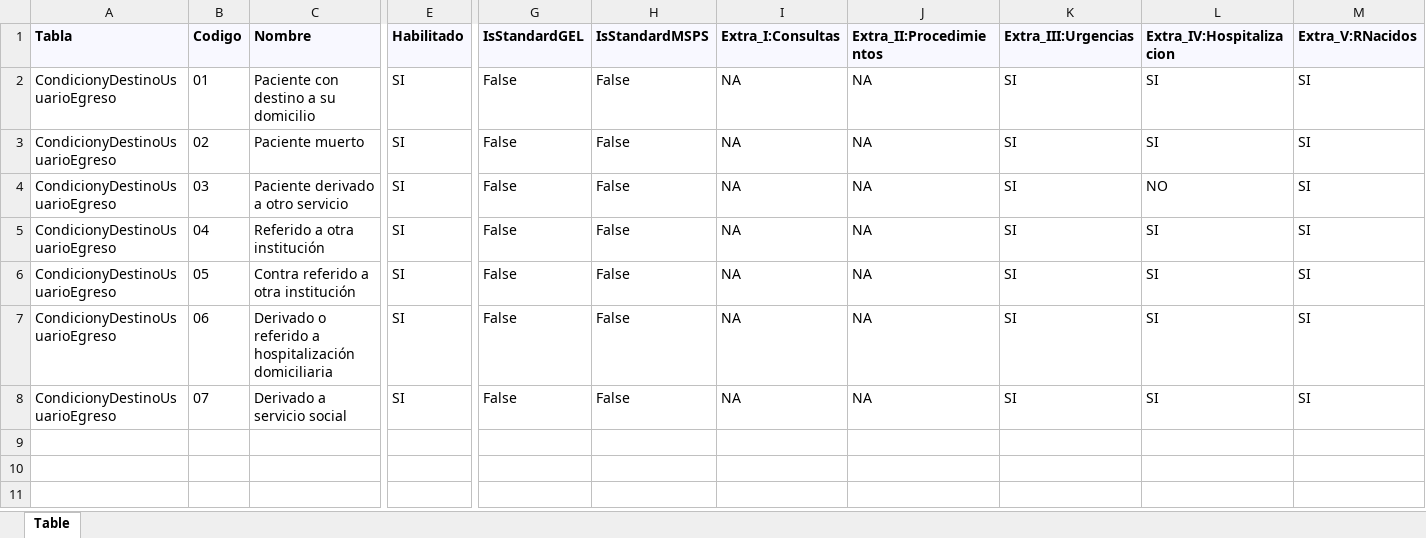
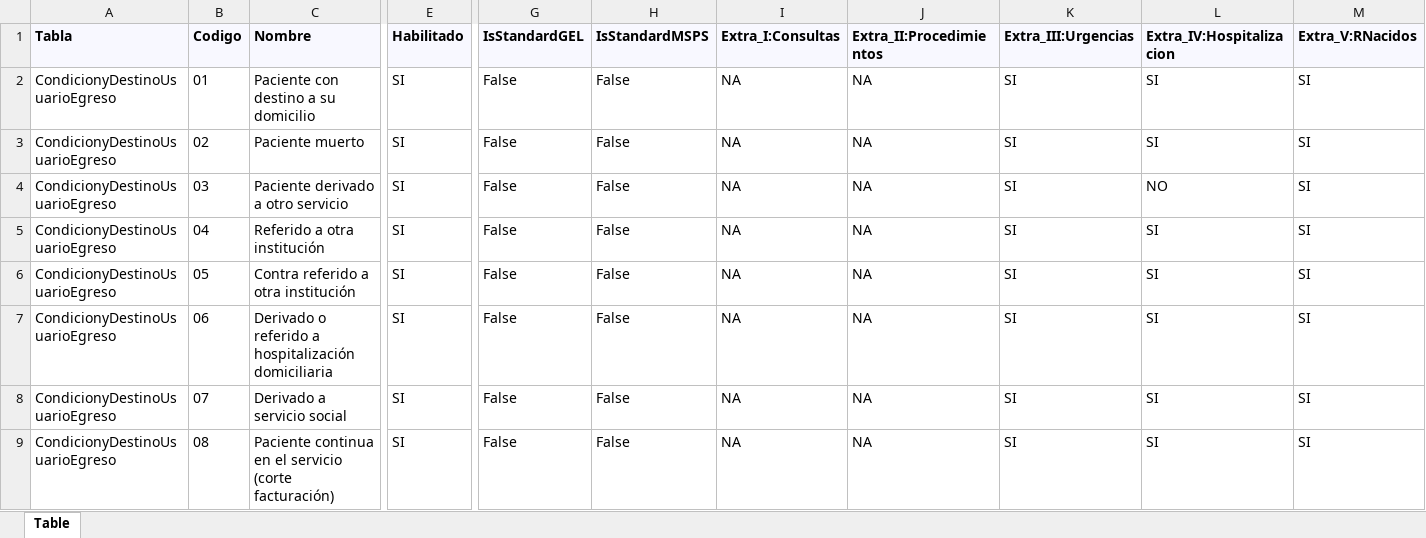
Before and after one commit to desarrollo-designingsolutions/acsis-back, an Excel workbook: database/db/TablaReferencia_CondicionyDestinoUsuarioEgreso__1 (1).xlsx, sheet Table, drawn as a sheet; only a part is shown, gaps mark what is left out; values as stored, in another font and other column widths than the file's, no borders; rows hold the shown columns only; the diff names each change by its address in the sheet, - before the commit and + after, or states it on an @@ line.

```diff
--- a/database/db/TablaReferencia_CondicionyDestinoUsuarioEgreso__1 (1).xlsx (sheet Table)
+++ b/database/db/TablaReferencia_CondicionyDestinoUsuarioEgreso__1 (1).xlsx (sheet Table)
+row 9: CondicionyDestinoUsuarioEgreso | 08 | Paciente continua en el servicio (corte facturación) | SI | False | False | NA | NA | SI | SI | SI
```
Also changed, not shown: 21 other files.
